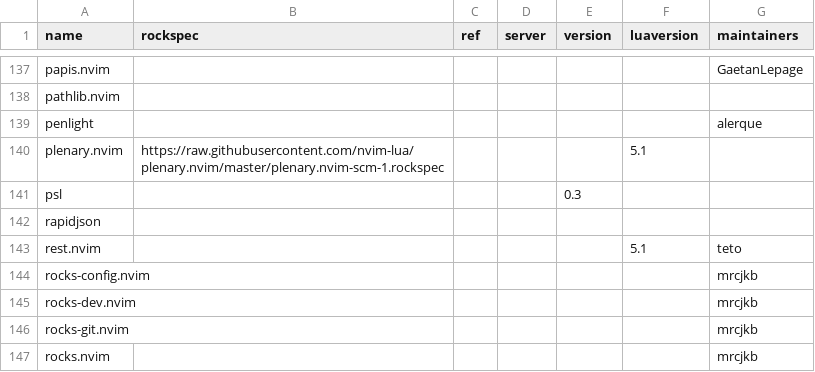
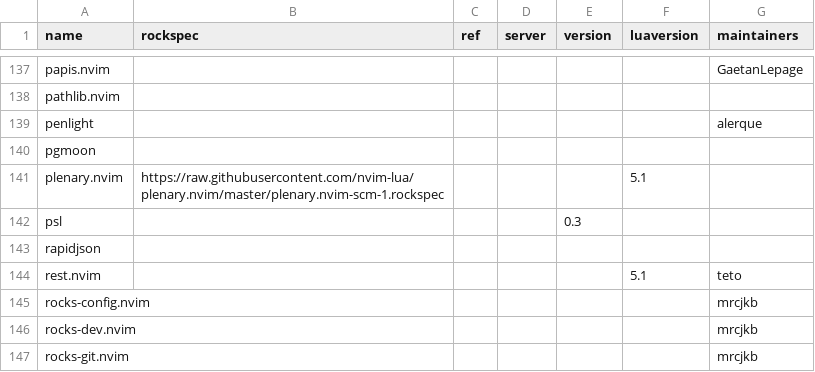
Before and after one commit to mrcjkb/nixpkgs, a CSV file: maintainers/scripts/luarocks-packages.csv, drawn as a sheet; only a part is shown, gaps mark what is left out; the shorter side is filled out with more unchanged rows.

Commit message:
luaPackages.pgmoon: init at 1.16.0

```diff
--- a/maintainers/scripts/luarocks-packages.csv
+++ b/maintainers/scripts/luarocks-packages.csv
@@ -139,2 +139,3 @@ pathlib.nvim,,,,,,
 penlight,,,,,,alerque
+pgmoon,,,,,,
 plenary.nvim,https://raw.githubusercontent.com/nvim-lua/plenary.nvim/master/plenary.nvim-scm-1.rockspec,,,,5.1,
```
Also changed, not shown: 1 other file.
